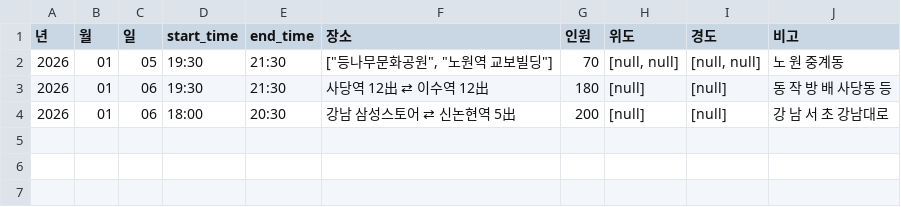
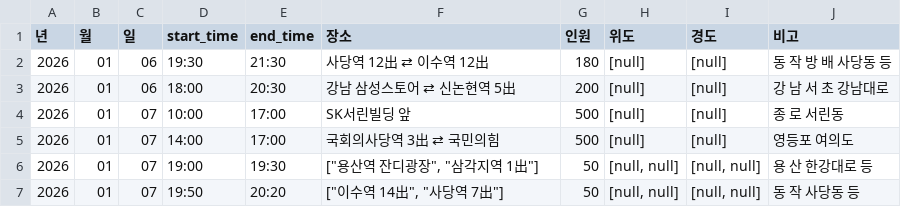
Before and after one commit to MinhaKim02/protest-crawling-database, a CSV file: data/집회정보_통합.csv, drawn as a sheet.

```diff
--- a/data/집회정보_통합.csv
+++ b/data/집회정보_통합.csv
@@ -1,4 +1,7 @@
 년,월,일,start_time,end_time,장소,인원,위도,경도,비고
-2026,01,05,19:30,21:30,"[""등나무문화공원"", ""노원역 교보빌딩""]",70,"[null, null]","[null, null]",노 원 중계동
 2026,01,06,19:30,21:30,사당역 12出 ⇄ 이수역 12出,180,[null],[null],동 작 방 배 사당동 등
 2026,01,06,18:00,20:30,강남 삼성스토어 ⇄ 신논현역 5出,200,[null],[null],강 남 서 초 강남대로
+2026,01,07,10:00,17:00,SK서린빌딩 앞,500,[null],[null],종 로 서린동
+2026,01,07,14:00,17:00,국회의사당역 3出 ⇄ 국민의힘,500,[null],[null],영등포 여의도
+2026,01,07,19:00,19:30,"[""용산역 잔디광장"", ""삼각지역 1出""]",50,"[null, null]","[null, null]",용 산 한강대로 등
+2026,01,07,19:50,20:20,"[""이수역 14出"", ""사당역 7出""]",50,"[null, null]","[null, null]",동 작 사당동 등
```
Also changed, not shown: 1 other file.
